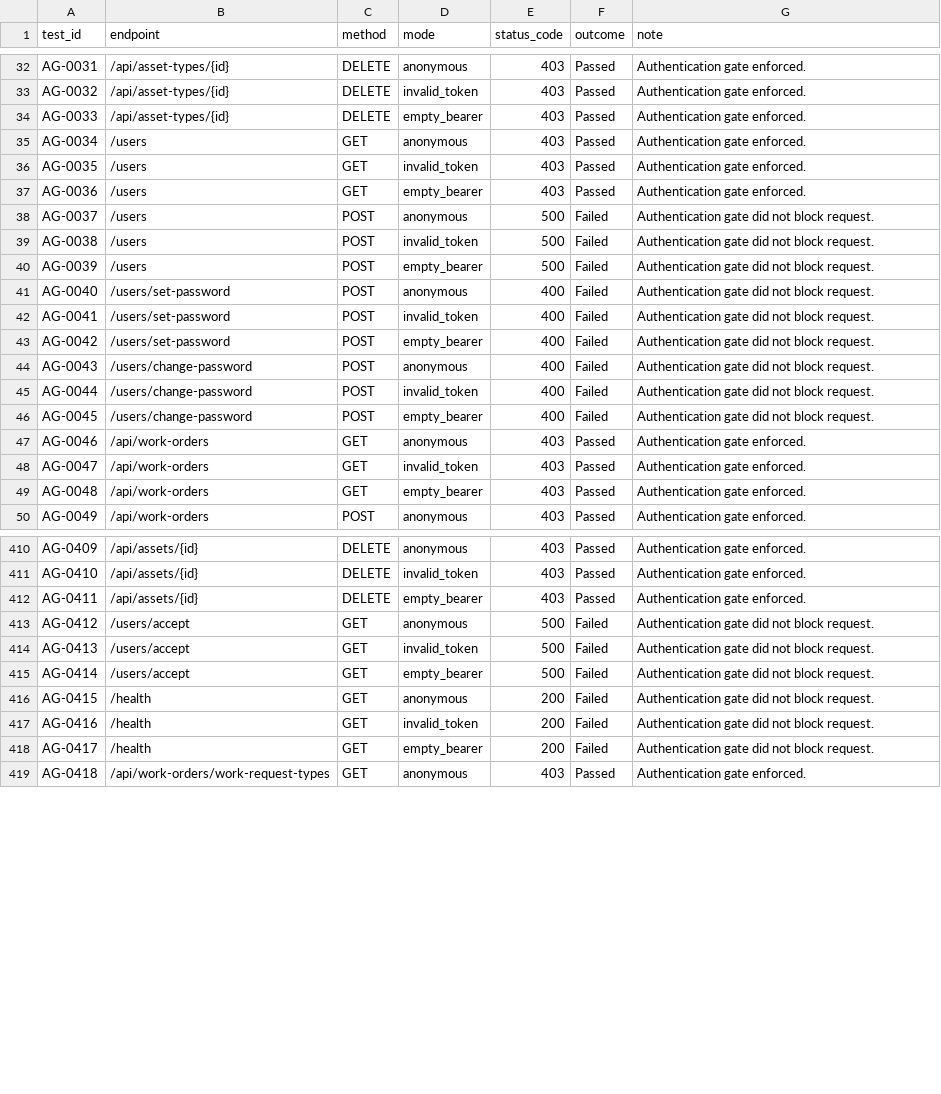
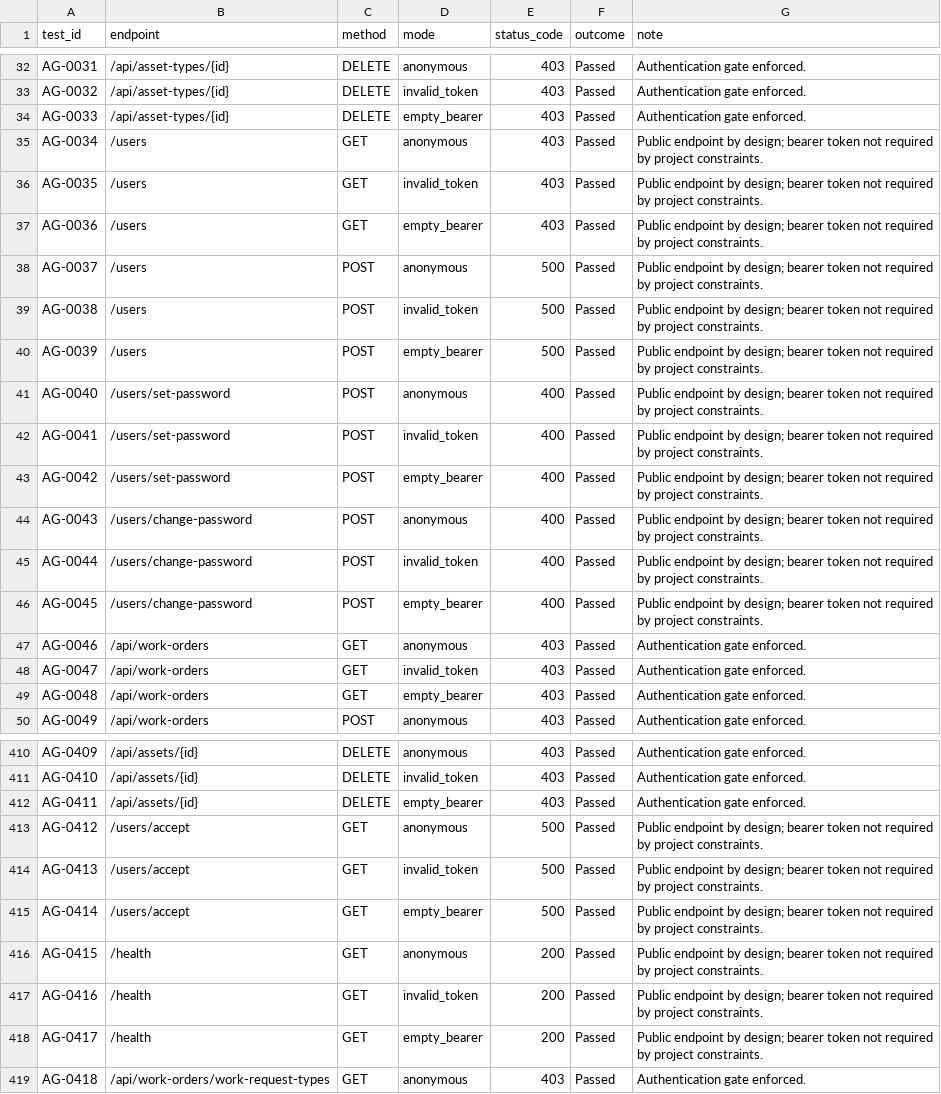
Before and after one commit to narinderdev/Backend_AssetManagement, a CSV file: security/pentest-evidence/reports/project-run-20260327/raw/api-auth-gate-results.csv, drawn as a sheet; only a part is shown, gaps mark what is left out.

```diff
--- a/security/pentest-evidence/reports/project-run-20260327/raw/api-auth-gate-results.csv
+++ b/security/pentest-evidence/reports/project-run-20260327/raw/api-auth-gate-results.csv
@@ -34,14 +34,14 @@
 "AG-0033","/api/asset-types/{id}","DELETE","empty_bearer","403","Passed","Authentication gate enforced."
-"AG-0034","/users","GET","anonymous","403","Passed","Authentication gate enforced."
-"AG-0035","/users","GET","invalid_token","403","Passed","Authentication gate enforced."
-"AG-0036","/users","GET","empty_bearer","403","Passed","Authentication gate enforced."
-"AG-0037","/users","POST","anonymous","500","Failed","Authentication gate did not block request."
-"AG-0038","/users","POST","invalid_token","500","Failed","Authentication gate did not block request."
-"AG-0039","/users","POST","empty_bearer","500","Failed","Authentication gate did not block request."
-"AG-0040","/users/set-password","POST","anonymous","400","Failed","Authentication gate did not block request."
-"AG-0041","/users/set-password","POST","invalid_token","400","Failed","Authentication gate did not block request."
-"AG-0042","/users/set-password","POST","empty_bearer","400","Failed","Authentication gate did not block request."
-"AG-0043","/users/change-password","POST","anonymous","400","Failed","Authentication gate did not block request."
-"AG-0044","/users/change-password","POST","invalid_token","400","Failed","Authentication gate did not block request."
-"AG-0045","/users/change-password","POST","empty_bearer","400","Failed","Authentication gate did not block request."
+"AG-0034","/users","GET","anonymous","403","Passed","Public endpoint by design; bearer token not required by project constraints."
+"AG-0035","/users","GET","invalid_token","403","Passed","Public endpoint by design; bearer token not required by project constraints."
+"AG-0036","/users","GET","empty_bearer","403","Passed","Public endpoint by design; bearer token not required by project constraints."
+"AG-0037","/users","POST","anonymous","500","Passed","Public endpoint by design; bearer token not required by project constraints."
+"AG-0038","/users","POST","invalid_token","500","Passed","Public endpoint by design; bearer token not required by project constraints."
+"AG-0039","/users","POST","empty_bearer","500","Passed","Public endpoint by design; bearer token not required by project constraints."
+"AG-0040","/users/set-password","POST","anonymous","400","Passed","Public endpoint by design; bearer token not required by project constraints."
+"AG-0041","/users/set-password","POST","invalid_token","400","Passed","Public endpoint by design; bearer token not required by project constraints."
+"AG-0042","/users/set-password","POST","empty_bearer","400","Passed","Public endpoint by design; bearer token not required by project constraints."
+"AG-0043","/users/change-password","POST","anonymous","400","Passed","Public endpoint by design; bearer token not required by project constraints."
+"AG-0044","/users/change-password","POST","invalid_token","400","Passed","Public endpoint by design; bearer token not required by project constraints."
+"AG-0045","/users/change-password","POST","empty_bearer","400","Passed","Public endpoint by design; bearer token not required by project constraints."
 "AG-0046","/api/work-orders","GET","anonymous","403","Passed","Authentication gate enforced."
@@ -412,8 +412,8 @@
 "AG-0411","/api/assets/{id}","DELETE","empty_bearer","403","Passed","Authentication gate enforced."
-"AG-0412","/users/accept","GET","anonymous","500","Failed","Authentication gate did not block request."
-"AG-0413","/users/accept","GET","invalid_token","500","Failed","Authentication gate did not block request."
-"AG-0414","/users/accept","GET","empty_bearer","500","Failed","Authentication gate did not block request."
-"AG-0415","/health","GET","anonymous","200","Failed","Authentication gate did not block request."
-"AG-0416","/health","GET","invalid_token","200","Failed","Authentication gate did not block request."
-"AG-0417","/health","GET","empty_bearer","200","Failed","Authentication gate did not block request."
+"AG-0412","/users/accept","GET","anonymous","500","Passed","Public endpoint by design; bearer token not required by project constraints."
+"AG-0413","/users/accept","GET","invalid_token","500","Passed","Public endpoint by design; bearer token not required by project constraints."
+"AG-0414","/users/accept","GET","empty_bearer","500","Passed","Public endpoint by design; bearer token not required by project constraints."
+"AG-0415","/health","GET","anonymous","200","Passed","Public endpoint by design; bearer token not required by project constraints."
+"AG-0416","/health","GET","invalid_token","200","Passed","Public endpoint by design; bearer token not required by project constraints."
+"AG-0417","/health","GET","empty_bearer","200","Passed","Public endpoint by design; bearer token not required by project constraints."
 "AG-0418","/api/work-orders/work-request-types","GET","anonymous","403","Passed","Authentication gate enforced."
```
Also changed, not shown: security/pentest-evidence/reports/project-run-20260327/EAM-module-FINDINGS-SUMMARY-20260327.csv, 16 other files.
